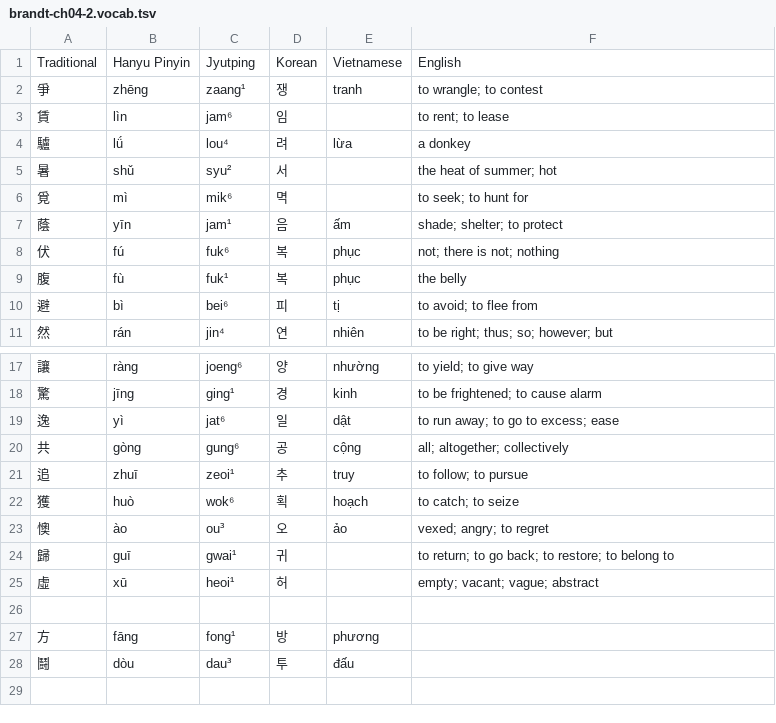
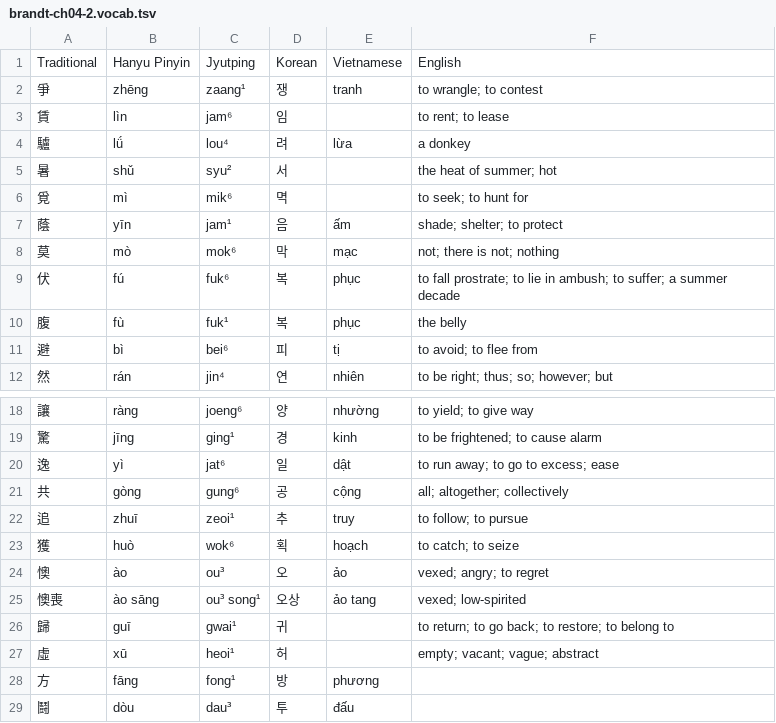
Before and after one commit to justinsilvestre/hanlib, a TSV file: texts/brandt-ch04-2.vocab.tsv, drawn as a sheet; only a part is shown, gaps mark what is left out.

Commit message:
Fill in glosses for brandt 04

```diff
--- a/texts/brandt-ch04-2.vocab.tsv
+++ b/texts/brandt-ch04-2.vocab.tsv
@@ -7,3 +7,4 @@ Traditional	Hanyu Pinyin	Jyutping	Korean	Vietnamese	English
 蔭	yīn	jam¹	음	ấm	shade; shelter; to protect
-伏	fú	fuk⁶	복	phục	not; there is not; nothing
+莫	mò	mok⁶	막	mạc	not; there is not; nothing
+伏	fú	fuk⁶	복	phục	to fall prostrate; to lie in ambush; to suffer; a summer decade
 腹	fù	fuk¹	복	phục	the belly
@@ -23,5 +24,5 @@ Traditional	Hanyu Pinyin	Jyutping	Korean	Vietnamese	English
 懊	ào	ou³	오	ảo	vexed; angry; to regret
+懊喪	ào sāng	ou³ song¹	오상	ảo tang	vexed; low-spirited	
 歸	guī	gwai¹	귀		to return; to go back; to restore; to belong to
 虛	xū	heoi¹	허		empty; vacant; vague; abstract
-					
 方	fāng	fong¹	방	phương	
```
Also changed, not shown: texts/brandt-ch02-3.vocab.tsv, texts/brandt-ch03-1.vocab.tsv, 14 other files.
